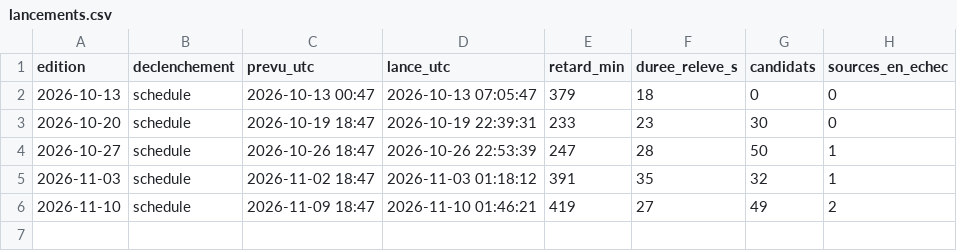
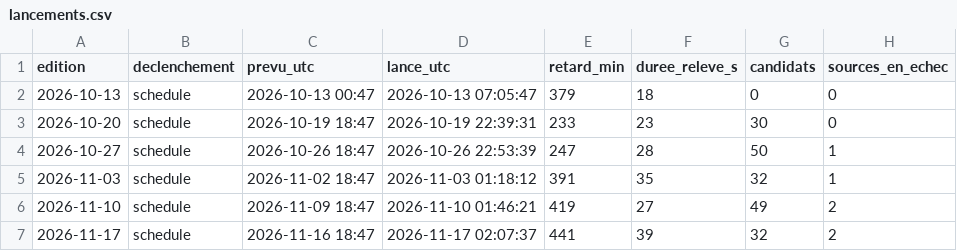
Before and after one commit to rdejeun/revue-software-compliance, a CSV file: veille/collecte/lancements.csv, drawn as a sheet; the diff names each change by its address in the sheet, - before the commit and + after, or states it on an @@ line.

```diff
--- a/veille/collecte/lancements.csv
+++ b/veille/collecte/lancements.csv
+row 7: 2026-11-17 | schedule | 2026-11-16 18:47 | 2026-11-17 02:07:37 | 441 | 39 | 32 | 2
```
Also changed, not shown: 1 other file.
